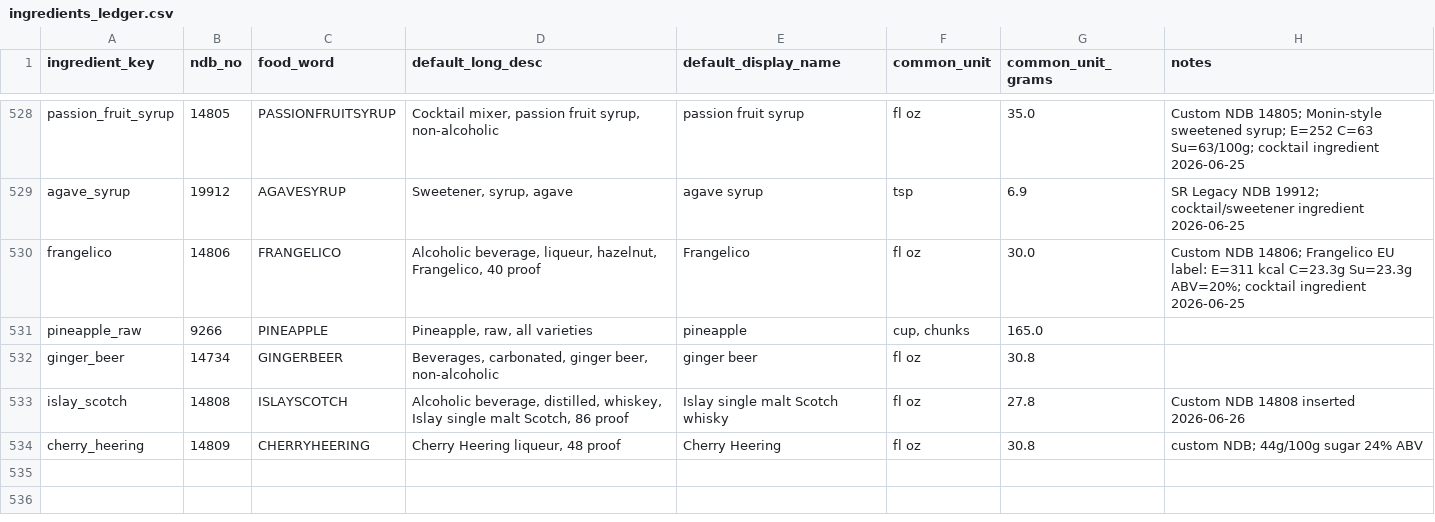
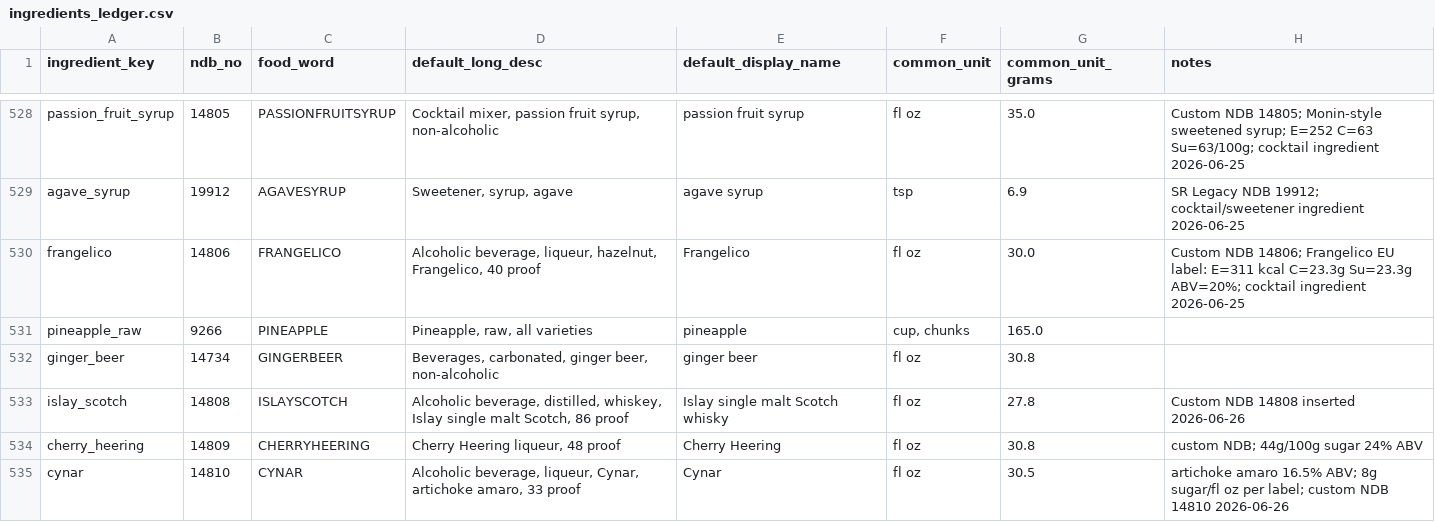
Before and after one commit to tlgeorgemailcom/daily-plate, a CSV file: recipes_v3/data/ingredients_ledger.csv, drawn as a sheet; only a part is shown, gaps mark what is left out; the diff names each change by its address in the sheet, - before the commit and + after, or states it on an @@ line.

```diff
--- a/recipes_v3/data/ingredients_ledger.csv
+++ b/recipes_v3/data/ingredients_ledger.csv
+row 535: cynar | 14810 | CYNAR | Alcoholic beverage, liqueur, Cynar, artichoke amaro, 33 proof | Cynar | fl oz | 30.5 | artichoke amaro 16.5% ABV; 8g sugar/fl oz per label; custom NDB 14810 2026-06-26
```
Also changed, not shown: docs/food-portions-complete.csv, recipes_v3/data/recipe_ingredients.csv, 9 other files.
